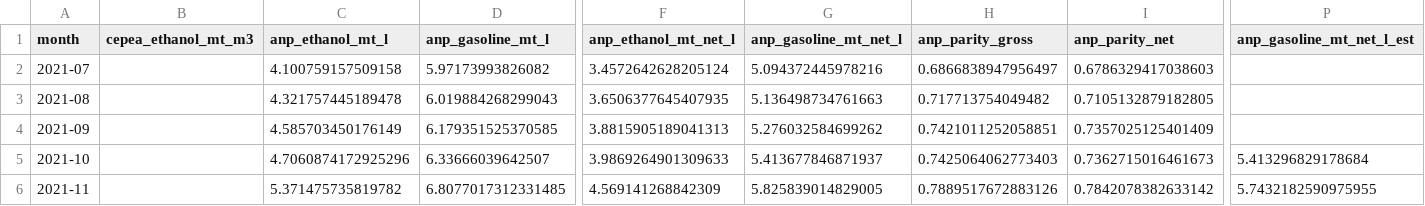
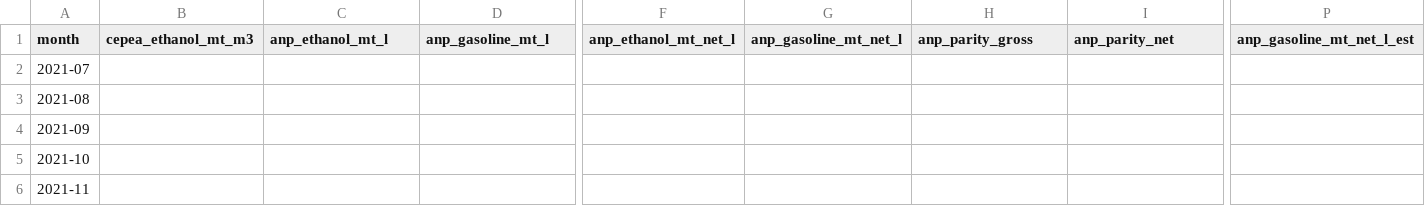
Before and after one commit to CBordaYupanqui/Etanol-de-maiz, a CSV file: outputs/monthly_history.csv, drawn as a sheet; only a part is shown, gaps mark what is left out; the diff covers the shown part only; the diff names each change by its address in the sheet, - before the commit and + after, or states it on an @@ line.

```diff
--- a/outputs/monthly_history.csv
+++ b/outputs/monthly_history.csv
-C2 (anp_ethanol_mt_l): 4.100759157509158
+C2 (anp_ethanol_mt_l): (empty)
-D2 (anp_gasoline_mt_l): 5.97173993826082
+D2 (anp_gasoline_mt_l): (empty)
-F2 (anp_ethanol_mt_net_l): 3.4572642628205124
+F2 (anp_ethanol_mt_net_l): (empty)
-G2 (anp_gasoline_mt_net_l): 5.094372445978216
+G2 (anp_gasoline_mt_net_l): (empty)
-H2 (anp_parity_gross): 0.6866838947956497
+H2 (anp_parity_gross): (empty)
-I2 (anp_parity_net): 0.6786329417038603
+I2 (anp_parity_net): (empty)
-C3 (anp_ethanol_mt_l): 4.321757445189478
+C3 (anp_ethanol_mt_l): (empty)
-D3 (anp_gasoline_mt_l): 6.019884268299043
+D3 (anp_gasoline_mt_l): (empty)
-F3 (anp_ethanol_mt_net_l): 3.6506377645407935
+F3 (anp_ethanol_mt_net_l): (empty)
-G3 (anp_gasoline_mt_net_l): 5.136498734761663
+G3 (anp_gasoline_mt_net_l): (empty)
-H3 (anp_parity_gross): 0.717713754049482
+H3 (anp_parity_gross): (empty)
-I3 (anp_parity_net): 0.7105132879182805
+I3 (anp_parity_net): (empty)
-C4 (anp_ethanol_mt_l): 4.585703450176149
+C4 (anp_ethanol_mt_l): (empty)
-D4 (anp_gasoline_mt_l): 6.179351525370585
+D4 (anp_gasoline_mt_l): (empty)
-F4 (anp_ethanol_mt_net_l): 3.8815905189041313
+F4 (anp_ethanol_mt_net_l): (empty)
-G4 (anp_gasoline_mt_net_l): 5.276032584699262
+G4 (anp_gasoline_mt_net_l): (empty)
-H4 (anp_parity_gross): 0.7421011252058851
+H4 (anp_parity_gross): (empty)
-I4 (anp_parity_net): 0.7357025125401409
+I4 (anp_parity_net): (empty)
-C5 (anp_ethanol_mt_l): 4.7060874172925296
+C5 (anp_ethanol_mt_l): (empty)
-D5 (anp_gasoline_mt_l): 6.33666039642507
+D5 (anp_gasoline_mt_l): (empty)
-F5 (anp_ethanol_mt_net_l): 3.9869264901309633
+F5 (anp_ethanol_mt_net_l): (empty)
-G5 (anp_gasoline_mt_net_l): 5.413677846871937
+G5 (anp_gasoline_mt_net_l): (empty)
-H5 (anp_parity_gross): 0.7425064062773403
+H5 (anp_parity_gross): (empty)
-I5 (anp_parity_net): 0.7362715016461673
+I5 (anp_parity_net): (empty)
-P5 (anp_gasoline_mt_net_l_est): 5.413296829178684
+P5 (anp_gasoline_mt_net_l_est): (empty)
-C6 (anp_ethanol_mt_l): 5.371475735819782
+C6 (anp_ethanol_mt_l): (empty)
-D6 (anp_gasoline_mt_l): 6.8077017312331485
+D6 (anp_gasoline_mt_l): (empty)
-F6 (anp_ethanol_mt_net_l): 4.569141268842309
+F6 (anp_ethanol_mt_net_l): (empty)
-G6 (anp_gasoline_mt_net_l): 5.825839014829005
+G6 (anp_gasoline_mt_net_l): (empty)
-H6 (anp_parity_gross): 0.7889517672883126
+H6 (anp_parity_gross): (empty)
-I6 (anp_parity_net): 0.7842078382633142
+I6 (anp_parity_net): (empty)
-P6 (anp_gasoline_mt_net_l_est): 5.7432182590975955
+P6 (anp_gasoline_mt_net_l_est): (empty)
```
Also changed, not shown: 63 edited cells elsewhere in this file, outputs/backtest_predictions.csv, outputs/forecasts.csv, 10 other files.
